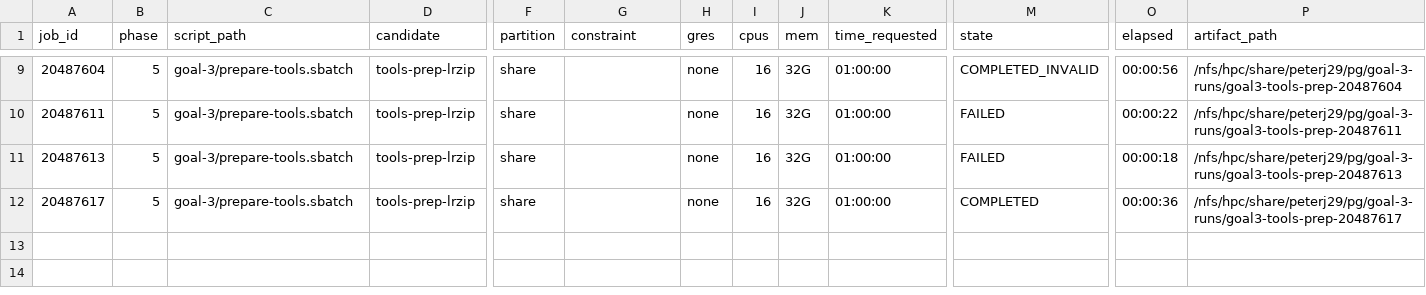
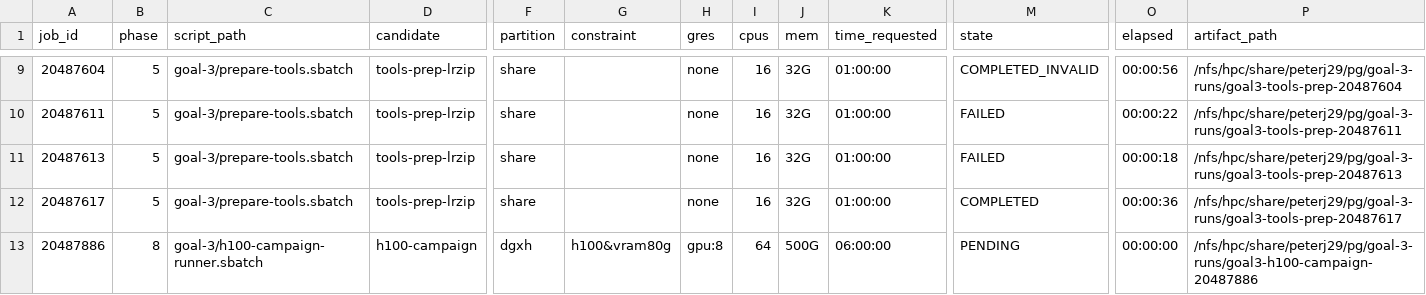
Before and after one commit to commotum/pg, a CSV file: goal-3/jobs.csv, drawn as a sheet; only a part is shown, gaps mark what is left out; rows hold the shown columns only; the diff names each change by its address in the sheet, - before the commit and + after, or states it on an @@ line.

```diff
--- a/goal-3/jobs.csv
+++ b/goal-3/jobs.csv
+row 13: 20487886 | 8 | goal-3/h100-campaign-runner.sbatch | h100-campaign | dgxh | h100&vram80g | gpu:8 | 64 | 500G | 06:00:00 | PENDING | 00:00:00 | /nfs/hpc/share/peterj29/pg/goal-3-runs/goal3-h100-campaign-20487886
```
Also changed, not shown: 3 other files.
